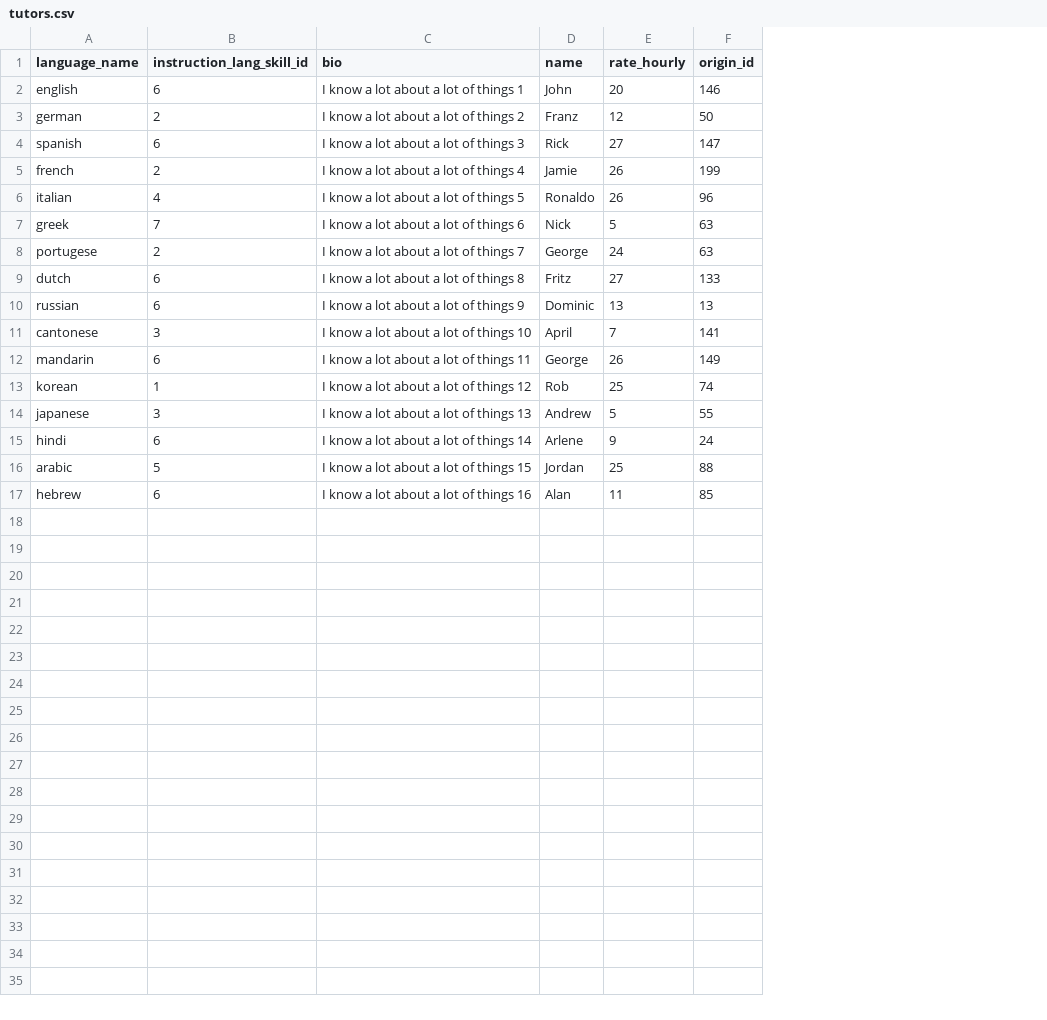
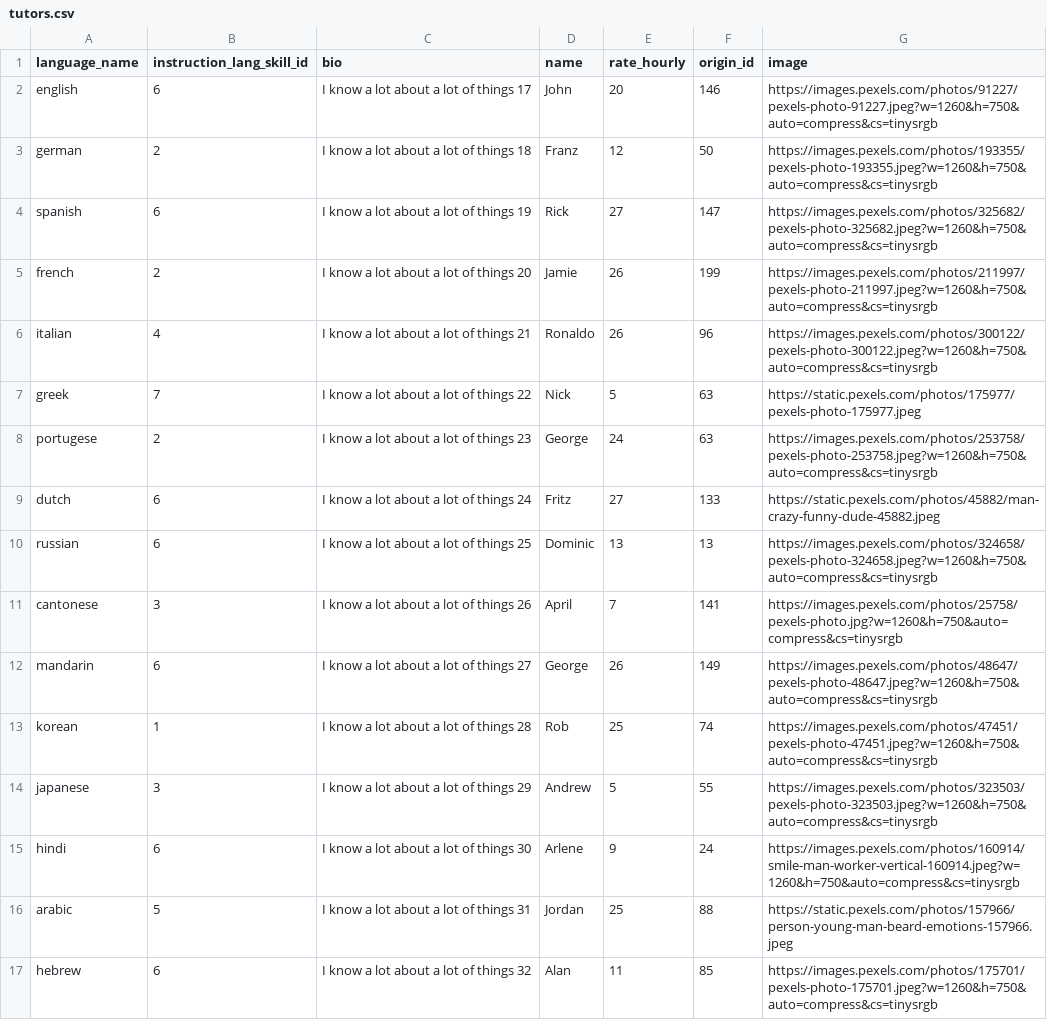
Before and after one commit to folkens2/fluency_v1, a CSV file: lib/csvs/tutors.csv, drawn as a sheet; the diff names each change by its address in the sheet, - before the commit and + after, or states it on an @@ line.

Commit message:
modified slurp files for images and reloaded tutor files

```diff
--- a/lib/csvs/tutors.csv
+++ b/lib/csvs/tutors.csv
+column G (image), rows 2-17: https://images.pexels.com/photos/91227/pexels-photo-91227.jpeg?w=1260&h=750&auto=compress&cs=tinysrgb | https://images.pexels.com/photos/193355/pexels-photo-193355.jpeg?w=1260&h=750&auto=compress&cs=tinysrgb | https://images.pexels.com/photos/325682/pexels-photo-325682.jpeg?w=1260&h=750&auto=compress&cs=tinysrgb | https://images.pexels.com/photos/211997/pexels-photo-211997.jpeg?w=1260&h=750&auto=compress&cs=tinysrgb | https://images.pexels.com/photos/300122/pexels-photo-300122.jpeg?w=1260&h=750&auto=compress&cs=tinysrgb | https://static.pexels.com/photos/175977/pexels-photo-175977.jpeg | https://images.pexels.com/photos/253758/pexels-photo-253758.jpeg?w=1260&h=750&auto=compress&cs=tinysrgb | https://static.pexels.com/photos/45882/man-crazy-funny-dude-45882.jpeg | https://images.pexels.com/photos/324658/pexels-photo-324658.jpeg?w=1260&h=750&auto=compress&cs=tinysrgb | https://images.pexels.com/photos/25758/pexels-photo.jpg?w=1260&h=750&auto=compress&cs=tinysrgb | https://images.pexels.com/photos/48647/pexels-photo-48647.jpeg?w=1260&h=750&auto=compress&cs=tinysrgb | https://images.pexels.com/photos/47451/pexels-photo-47451.jpeg?w=1260&h=750&auto=compress&cs=tinysrgb | https://images.pexels.com/photos/323503/pexels-photo-323503.jpeg?w=1260&h=750&auto=compress&cs=tinysrgb | https://images.pexels.com/photos/160914/smile-man-worker-vertical-160914.jpeg?w=1260&h=750&auto=compress&cs=tinysrgb | https://static.pexels.com/photos/157966/person-young-man-beard-emotions-157966.jpeg | https://images.pexels.com/photos/175701/pexels-photo-175701.jpeg?w=1260&h=750&auto=compress&cs=tinysrgb
-C2 (bio): I know a lot about a lot of things 1
+C2 (bio): I know a lot about a lot of things 17
-C3 (bio): I know a lot about a lot of things 2
+C3 (bio): I know a lot about a lot of things 18
-C4 (bio): I know a lot about a lot of things 3
+C4 (bio): I know a lot about a lot of things 19
-C5 (bio): I know a lot about a lot of things 4
+C5 (bio): I know a lot about a lot of things 20
-C6 (bio): I know a lot about a lot of things 5
+C6 (bio): I know a lot about a lot of things 21
-C7 (bio): I know a lot about a lot of things 6
+C7 (bio): I know a lot about a lot of things 22
-C8 (bio): I know a lot about a lot of things 7
+C8 (bio): I know a lot about a lot of things 23
-C9 (bio): I know a lot about a lot of things 8
+C9 (bio): I know a lot about a lot of things 24
-C10 (bio): I know a lot about a lot of things 9
+C10 (bio): I know a lot about a lot of things 25
-C11 (bio): I know a lot about a lot of things 10
+C11 (bio): I know a lot about a lot of things 26
-C12 (bio): I know a lot about a lot of things 11
+C12 (bio): I know a lot about a lot of things 27
-C13 (bio): I know a lot about a lot of things 12
+C13 (bio): I know a lot about a lot of things 28
-C14 (bio): I know a lot about a lot of things 13
+C14 (bio): I know a lot about a lot of things 29
-C15 (bio): I know a lot about a lot of things 14
+C15 (bio): I know a lot about a lot of things 30
-C16 (bio): I know a lot about a lot of things 15
+C16 (bio): I know a lot about a lot of things 31
-C17 (bio): I know a lot about a lot of things 16
+C17 (bio): I know a lot about a lot of things 32
```
Also changed, not shown: 1 other file.
